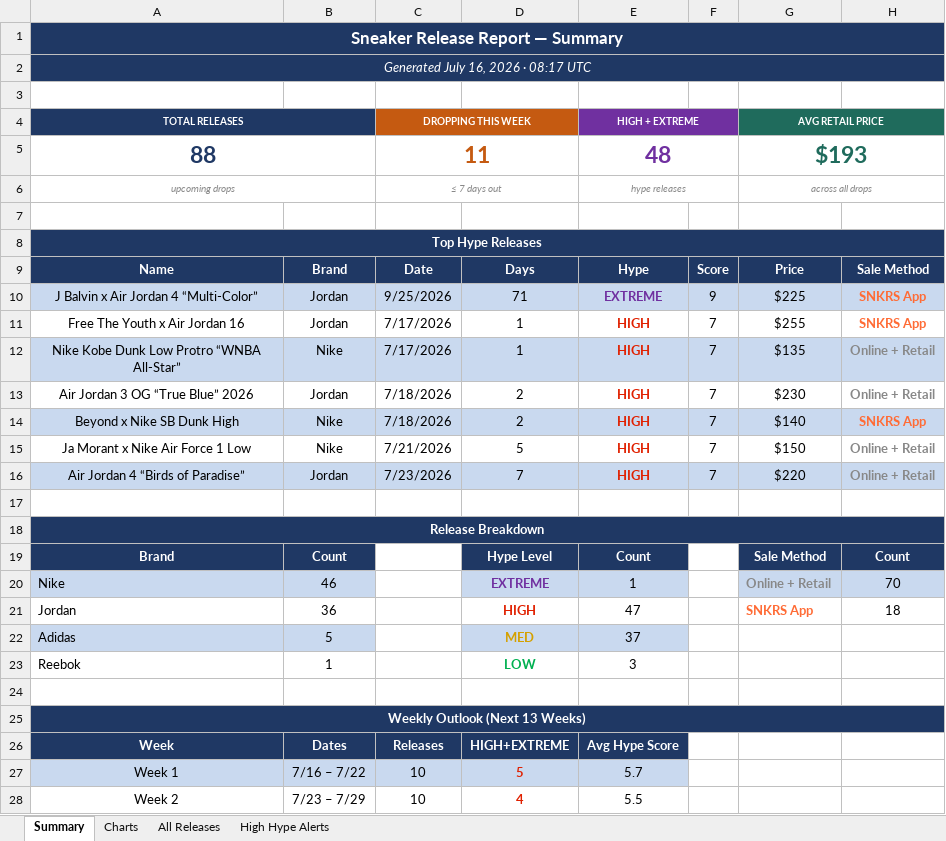
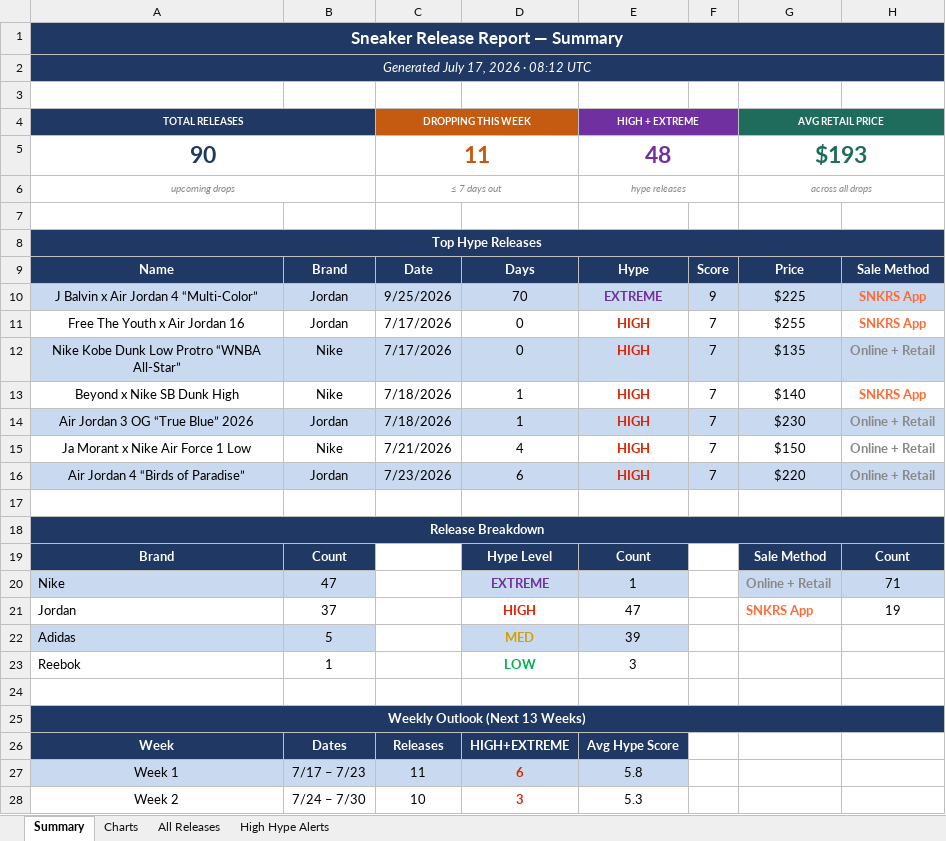
Before and after one commit to lordnader2002-sudo/Shoe-Tracker-v2, an Excel workbook: docs/data/sneaker_releases.xlsx, sheet Summary, drawn as a sheet; only a part is shown; values as stored, in another font and other column widths than the file's, no borders; removed rows and columns are numbered as before the commit, all else as after; the diff covers the shown part only; the diff names each change by its address in the sheet, - before the commit and + after, or states it on an @@ line.

```diff
--- a/docs/data/sneaker_releases.xlsx (sheet Summary)
+++ b/docs/data/sneaker_releases.xlsx (sheet Summary)
-A2 (TOTAL RELEASES): Generated July 16, 2026 · 08:17 UTC
+A2 (TOTAL RELEASES): Generated July 17, 2026 · 08:12 UTC
-A5 (TOTAL RELEASES): 88
+A5 (TOTAL RELEASES): 90
-D10: 71
+D10: 70
-D11:D12: 1
+D11:D12: 0
-row 13: Air Jordan 3 OG “True Blue” 2026 | Jordan | 7/18/2026 | 2 | HIGH | 7 | $230 | Online + Retail
-A13:H13 fill: #C9D9EF
+A13:H13 fill: none
-D13: 2
+D13: 1
+row 14: Air Jordan 3 OG “True Blue” 2026 | Jordan | 7/18/2026 | 1 | HIGH | 7 | $230 | Online + Retail
-D15: 5
+D15: 4
-D16: 7
+D16: 6
-B20: 46
+B20: 47
-H20: 70
+H20: 71
-B21: 36
+B21: 37
-H21: 18
+H21: 19
-E22 (HIGH + EXTREME): 37
+E22 (HIGH + EXTREME): 39
-B27: 7/16 – 7/22
+B27: 7/17 – 7/23
-C27 (DROPPING THIS WEEK): 10
+C27 (DROPPING THIS WEEK): 11
-D27: 5
+D27: 6
-E27 (HIGH + EXTREME): 5.7
+E27 (HIGH + EXTREME): 5.8
-B28: 7/23 – 7/29
+B28: 7/24 – 7/30
-D28: 4
+D28: 3
-E28 (HIGH + EXTREME): 5.5
+E28 (HIGH + EXTREME): 5.3
```
Also changed, not shown: 24 edited cells elsewhere in this sheet, sheet High Hype Alerts, sheet All Releases, sheet Charts, reports/sneaker_releases.xlsx, 1 other file.
